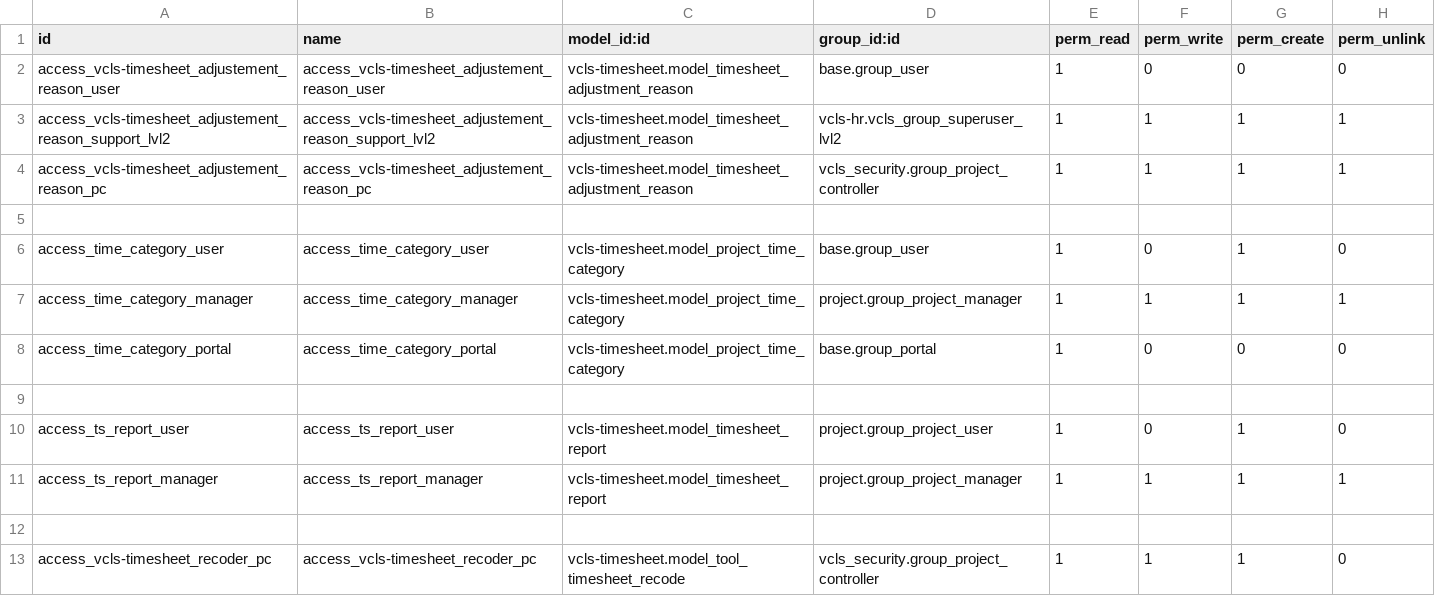
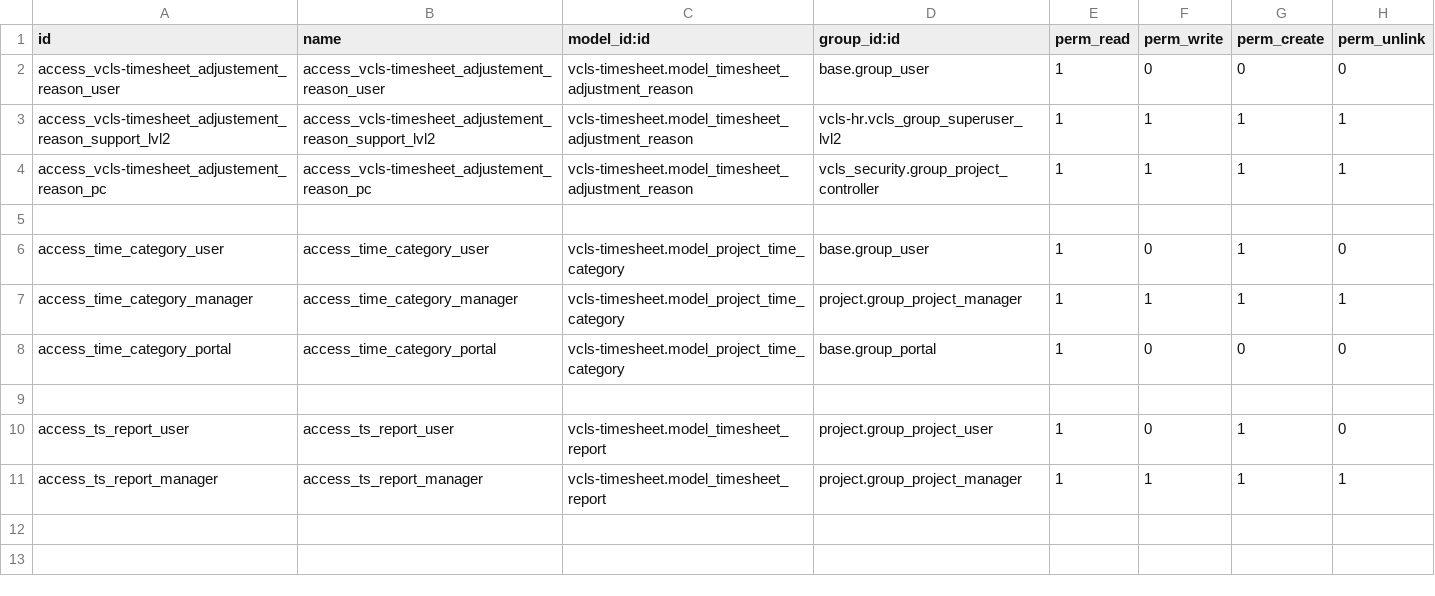
Before and after one commit to jupiterzhuo/odoo-vcls-module, a CSV file: vcls-timesheet/security/ir.model.access.csv, drawn as a sheet; the diff names each change by its address in the sheet, - before the commit and + after, or states it on an @@ line.

Commit message:
Revert "Recoder access rights"
This reverts commit c441b74a102b65be7ad1198a906a9c83c5951d9d.

```diff
--- a/vcls-timesheet/security/ir.model.access.csv
+++ b/vcls-timesheet/security/ir.model.access.csv
-row 12: (empty)
-row 13: access_vcls-timesheet_recoder_pc | access_vcls-timesheet_recoder_pc | vcls-timesheet.model_tool_timesheet_recode | vcls_security.group_project_controller | 1 | 1 | 1 | 0
```
Also changed, not shown: 1 other file.
